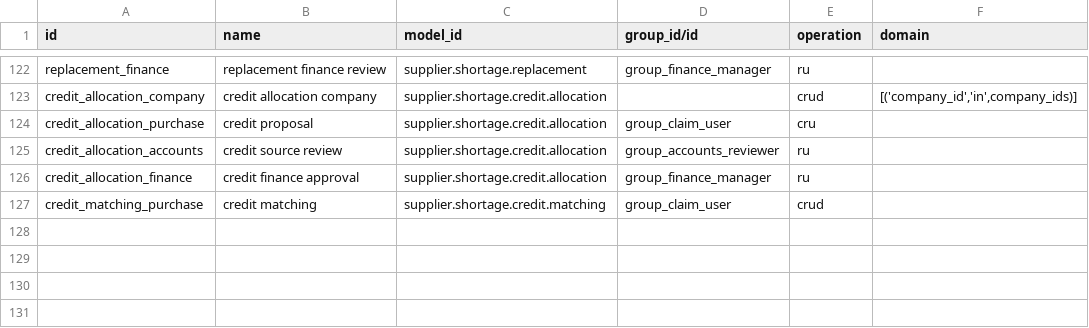
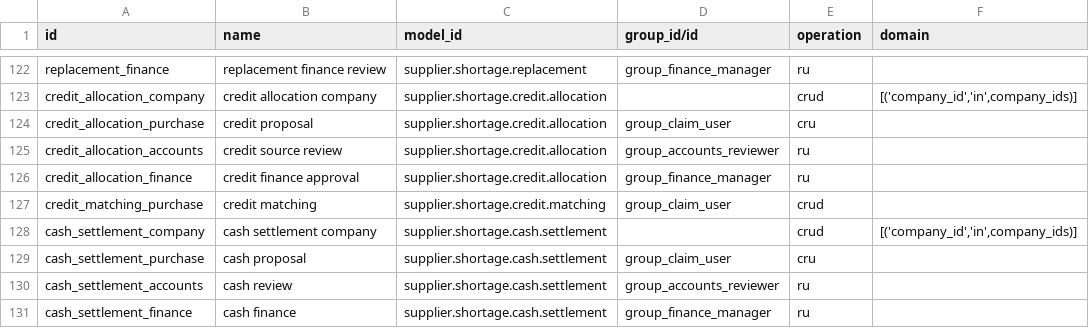
Before and after one commit to patelyashgokul-ops/supplier_shortage_claim_reconciliation, a CSV file: supplier_shortage_claim_reconciliation/security/ir.access.csv, drawn as a sheet; only a part is shown, gaps mark what is left out.

Commit message:
Auto-sync supplier_shortage_claim_reconciliation 2026-11-18 11:28

```diff
--- a/supplier_shortage_claim_reconciliation/security/ir.access.csv
+++ b/supplier_shortage_claim_reconciliation/security/ir.access.csv
@@ -127 +127,5 @@ credit_allocation_finance,credit finance approval,supplier.shortage.credit.alloc
 credit_matching_purchase,credit matching,supplier.shortage.credit.matching,group_claim_user,crud,
+cash_settlement_company,cash settlement company,supplier.shortage.cash.settlement,,crud,"[('company_id','in',company_ids)]"
+cash_settlement_purchase,cash proposal,supplier.shortage.cash.settlement,group_claim_user,cru,
+cash_settlement_accounts,cash review,supplier.shortage.cash.settlement,group_accounts_reviewer,ru,
+cash_settlement_finance,cash finance,supplier.shortage.cash.settlement,group_finance_manager,ru,
```
Also changed, not shown: 6 other files.
